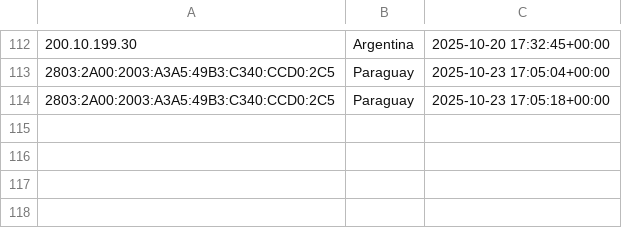
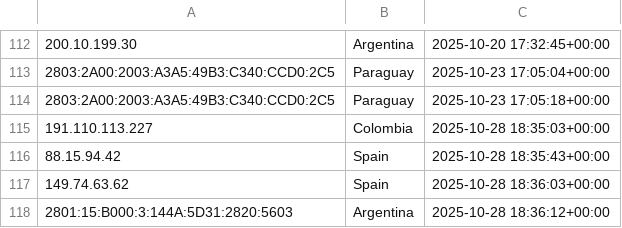
Before and after one commit to kochenderferc/wikipedia-political-context, a CSV file: data/es-data_streaming.csv, drawn as a sheet; only a part is shown, gaps mark what is left out.

```diff
--- a/data/es-data_streaming.csv
+++ b/data/es-data_streaming.csv
@@ -114 +114,5 @@
 2803:2A00:2003:A3A5:49B3:C340:CCD0:2C5,Paraguay,2025-10-23 17:05:18+00:00
+191.110.113.227,Colombia,2025-10-28 18:35:03+00:00
+88.15.94.42,Spain,2025-10-28 18:35:43+00:00
+149.74.63.62,Spain,2025-10-28 18:36:03+00:00
+2801:15:B000:3:144A:5D31:2820:5603,Argentina,2025-10-28 18:36:12+00:00
```
Also changed, not shown: data/aggregate_csv_data/batching_data_total.csv, data/aggregate_csv_data/streaming_data_total.csv, 8 other files.
